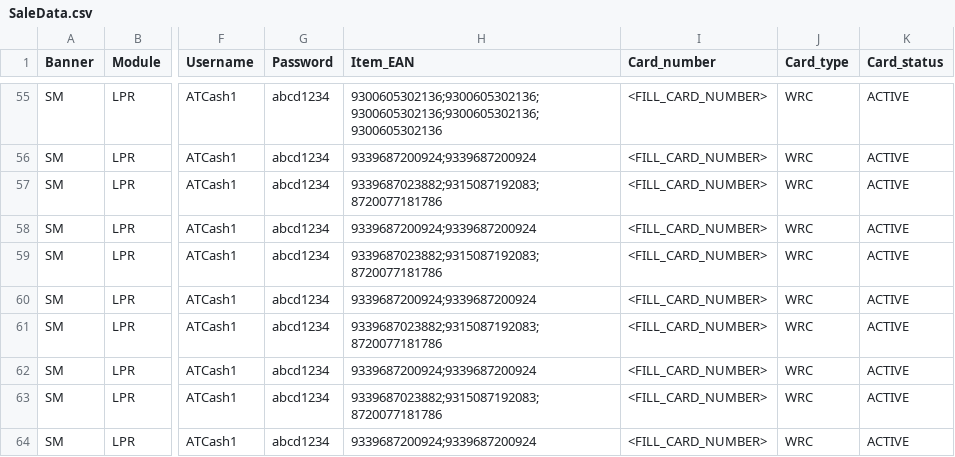
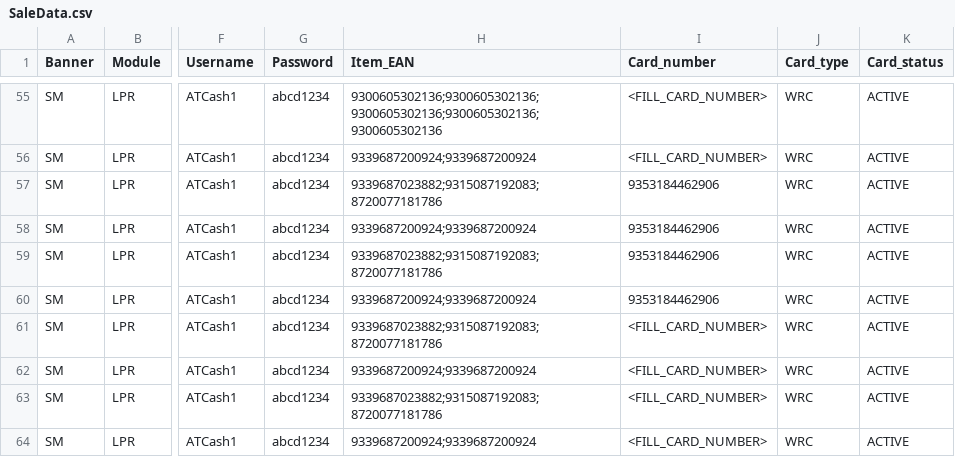
Before and after one commit to sumap-cloud/RTL, a CSV file: Scripts/POS_Workspace/RTLPOSFlow/resources/SaleData.csv, drawn as a sheet; only a part is shown, gaps mark what is left out; the diff names each change by its address in the sheet, - before the commit and + after, or states it on an @@ line.

```diff
--- a/Scripts/POS_Workspace/RTLPOSFlow/resources/SaleData.csv
+++ b/Scripts/POS_Workspace/RTLPOSFlow/resources/SaleData.csv
-I57:I60 (Card_number): <FILL_CARD_NUMBER>
+I57:I60 (Card_number): 9353184462906
```
Also changed, not shown: 1 other file.
